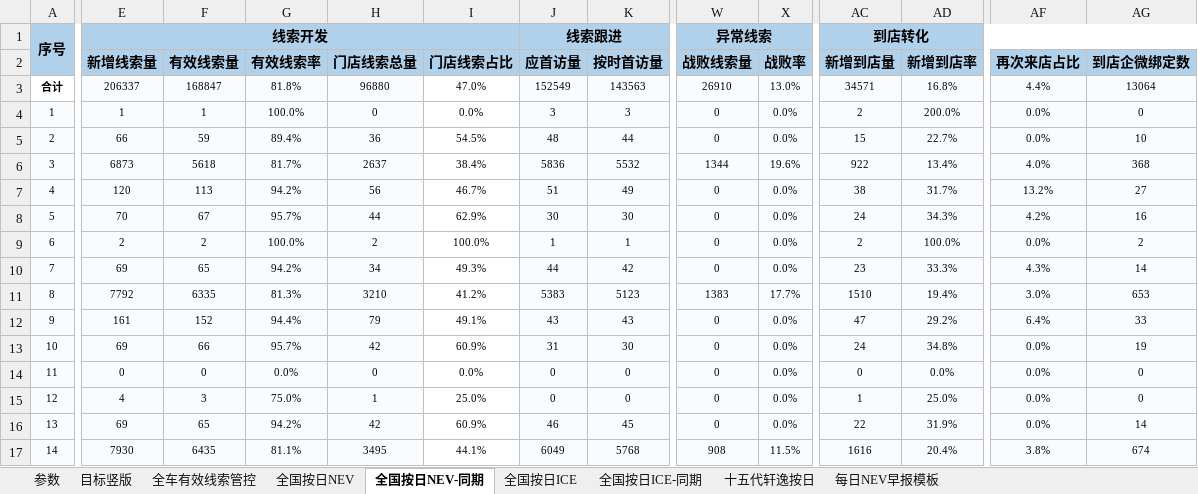
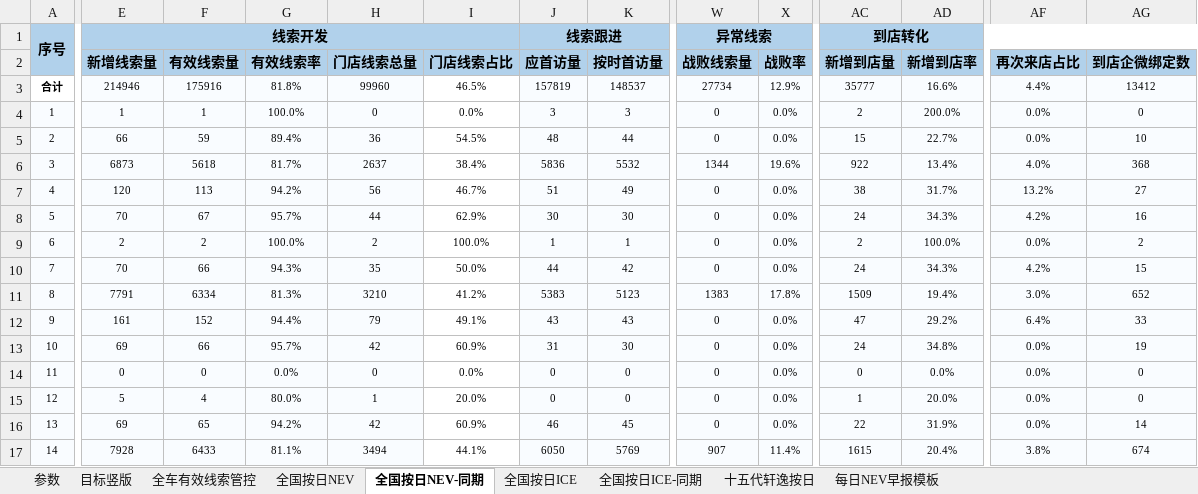
Before and after one commit to Django604/AI_Digest, an Excel workbook: data/source/NEV+ICE_xsai.xlsm, sheet 全国按日NEV-同期, drawn as a sheet; only a part is shown, gaps mark what is left out; values as stored, in another font and other column widths than the file's, no borders; removed rows and columns are numbered as before the commit, all else as after; rows hold the shown columns only; the diff covers the shown part only; the diff names each change by its address in the sheet, - before the commit and + after, or states it on an @@ line.

```diff
--- a/data/source/NEV+ICE_xsai.xlsm (sheet 全国按日NEV-同期)
+++ b/data/source/NEV+ICE_xsai.xlsm (sheet 全国按日NEV-同期)
-row 3: 合计 | 206337 | 168847 | 81.8% | 96880 | 47.0% | 152549 | 143563 | 26910 | 13.0% | 34571 | 16.8% | 4.4% | 13064
+row 3: 合计 | 214946 | 175916 | 81.8% | 99960 | 46.5% | 157819 | 148537 | 27734 | 12.9% | 35777 | 16.6% | 4.4% | 13412
-E10 (新增线索量): 69
+E10 (新增线索量): 70
-F10 (有效线索量): 65
+F10 (有效线索量): 66
-G10 (有效线索率): 94.2%
+G10 (有效线索率): 94.3%
-H10 (门店线索总量): 34
+H10 (门店线索总量): 35
-I10 (门店线索占比): 49.3%
+I10 (门店线索占比): 50.0%
-AC10 (新增到店量): 23
+AC10 (新增到店量): 24
-AD10 (新增到店率): 33.3%
+AD10 (新增到店率): 34.3%
-AF10 (再次来店占比): 4.3%
+AF10 (再次来店占比): 4.2%
-AG10 (到店企微绑定数): 14
+AG10 (到店企微绑定数): 15
-E11 (新增线索量): 7792
+E11 (新增线索量): 7791
-F11 (有效线索量): 6335
+F11 (有效线索量): 6334
-X11 (战败率): 17.7%
+X11 (战败率): 17.8%
-AC11 (新增到店量): 1510
+AC11 (新增到店量): 1509
-AG11 (到店企微绑定数): 653
+AG11 (到店企微绑定数): 652
-E15 (新增线索量): 4
+E15 (新增线索量): 5
-F15 (有效线索量): 3
+F15 (有效线索量): 4
-G15 (有效线索率): 75.0%
+G15 (有效线索率): 80.0%
-I15 (门店线索占比): 25.0%
+I15 (门店线索占比): 20.0%
-AD15 (新增到店率): 25.0%
+AD15 (新增到店率): 20.0%
-E17 (新增线索量): 7930
+E17 (新增线索量): 7928
-F17 (有效线索量): 6435
+F17 (有效线索量): 6433
-H17 (门店线索总量): 3495
+H17 (门店线索总量): 3494
-J17 (应首访量): 6049
+J17 (应首访量): 6050
-K17 (按时首访量): 5768
+K17 (按时首访量): 5769
-W17 (战败线索量): 908
+W17 (战败线索量): 907
-X17 (战败率): 11.5%
+X17 (战败率): 11.4%
-AC17 (新增到店量): 1616
+AC17 (新增到店量): 1615
```
Also changed, not shown: 5 added rows and 385 edited cells elsewhere in this sheet, sheet 全国按日NEV, sheet 全国按日ICE, sheet 全国按日ICE-同期, data/source/NEV+ICE_ldai.xlsm, 5 other files.
